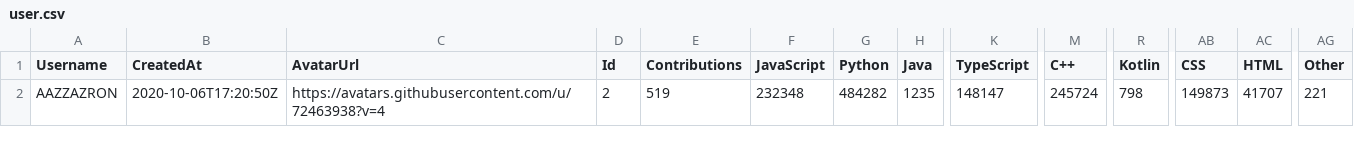
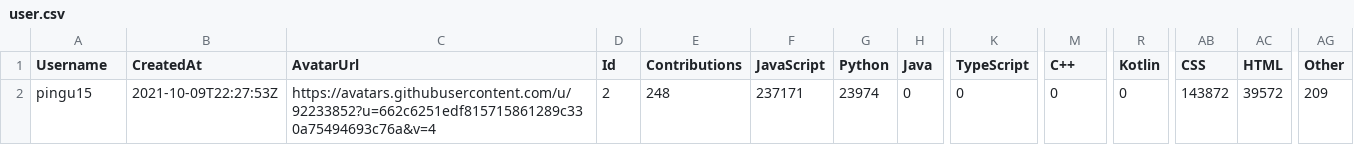
Before and after one commit to yanziguoo/matchmadeintech, a CSV file: backend/data/user.csv, drawn as a sheet; only a part is shown, gaps mark what is left out; the diff names each change by its address in the sheet, - before the commit and + after, or states it on an @@ line.

```diff
--- a/backend/data/user.csv
+++ b/backend/data/user.csv
-A2 (Username): AAZZAZRON
+A2 (Username): pingu15
-B2 (CreatedAt): 2020-10-06T17:20:50Z
+B2 (CreatedAt): 2021-10-09T22:27:53Z
-C2 (AvatarUrl): https://avatars.githubusercontent.com/u/72463938?v=4
+C2 (AvatarUrl): https://avatars.githubusercontent.com/u/92233852?u=662c6251edf815715861289c330a75494693c76a&v=4
-E2 (Contributions): 519
+E2 (Contributions): 248
-F2 (JavaScript): 232348
+F2 (JavaScript): 237171
-G2 (Python): 484282
+G2 (Python): 23974
-H2 (Java): 1235
+H2 (Java): 0
-K2 (TypeScript): 148147
+K2 (TypeScript): 0
-M2 (C++): 245724
+M2 (C++): 0
-R2 (Kotlin): 798
+R2 (Kotlin): 0
-AB2 (CSS): 149873
+AB2 (CSS): 143872
-AC2 (HTML): 41707
+AC2 (HTML): 39572
-AG2 (Other): 221
+AG2 (Other): 209
```
Also changed, not shown: 1 other file.
